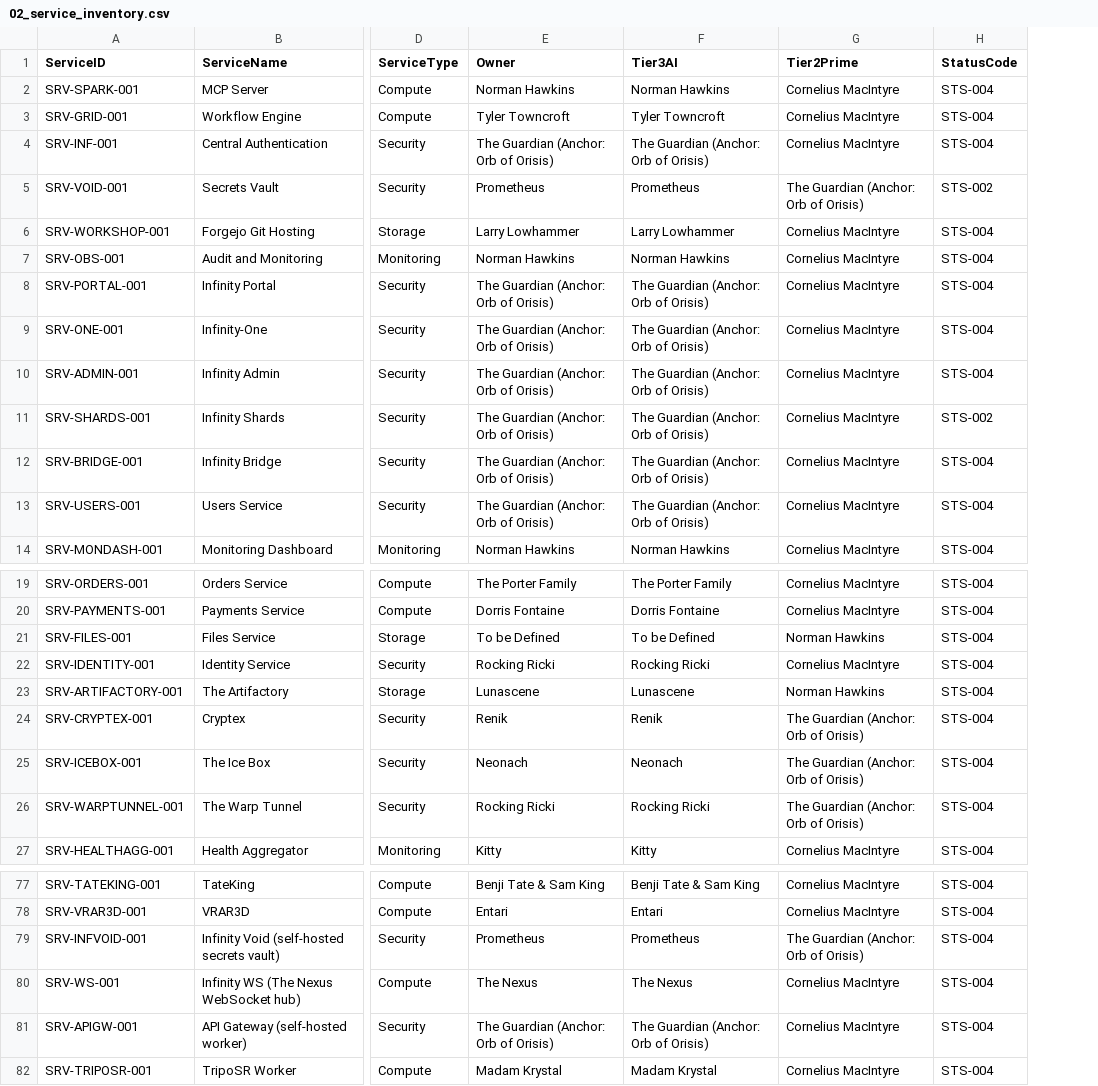
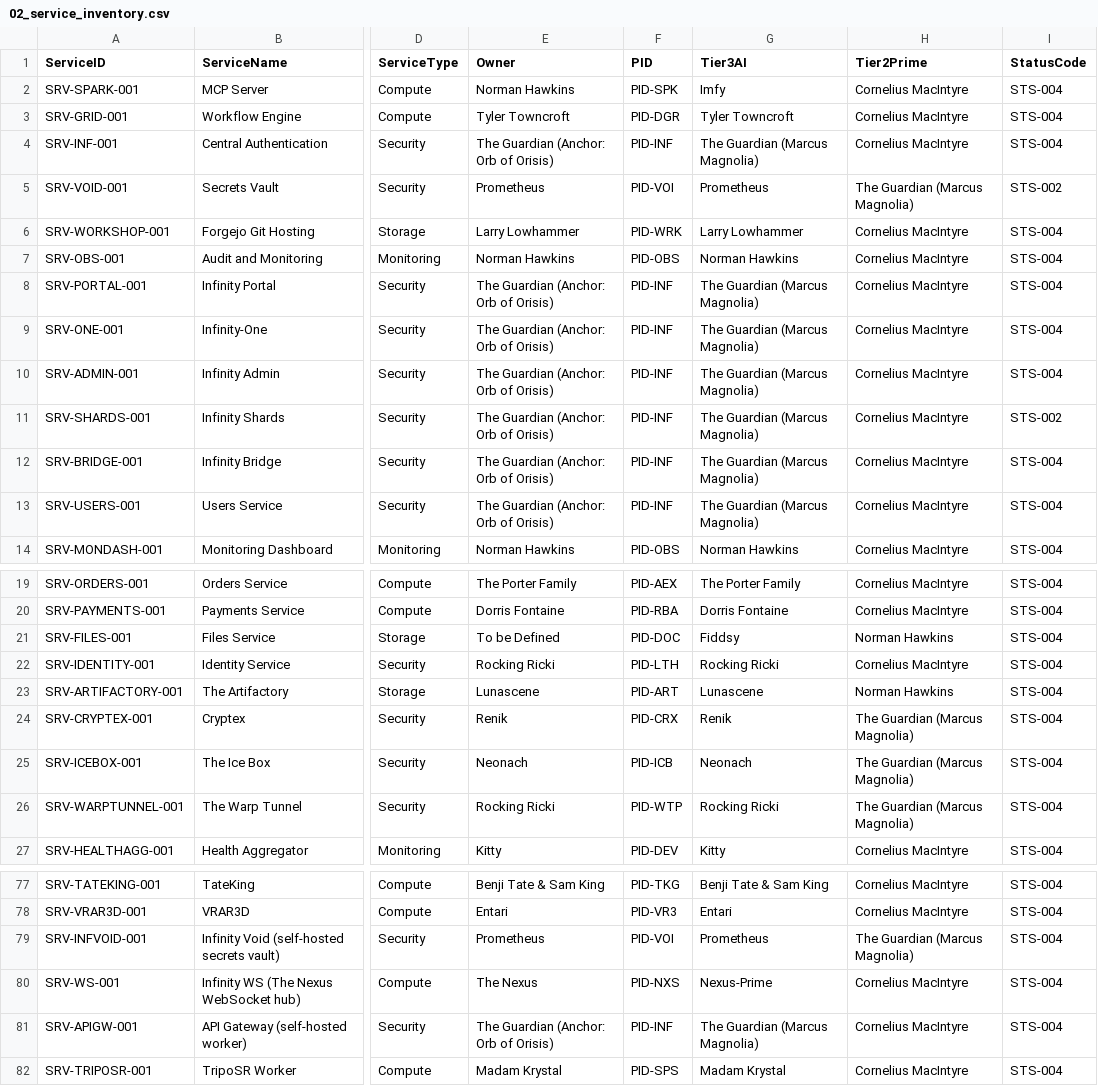
Before and after one commit to Trancendos/Tranc3, a CSV file: docs/architecture/ea-workbook/02_service_inventory.csv, drawn as a sheet; only a part is shown, gaps mark what is left out; addresses are those after the commit; the diff covers the shown part only; the diff names each change by its address in the sheet, - before the commit and + after, or states it on an @@ line.

Commit message:
Reclaim stranded tooling, and stop the PR and branch backlogs re-forming (#873)
Lands the branch/PR backlog audit and the controls that stop it re-forming:
Dependabot patch/minor grouping (majors deliberately ungrouped), a
stale-branch report that runs where CI actually runs, GitHub Action version
drift auditing, and a bandit baseline that fails closed.

Also lands the entity-registry conformance gate, the generated matrix
inventory, the CMDB PID key, three missing Lead AI personality profiles with
the Imfy/Norman Hawkins tier correction, and enforcement of the financial
regulatory perimeter that docs/compliance/FCA-ALIGNMENT.md had claimed since
v1.0.0 but no code implemented.

```diff
--- a/docs/architecture/ea-workbook/02_service_inventory.csv
+++ b/docs/architecture/ea-workbook/02_service_inventory.csv
+column F (PID), rows 2-14: PID-SPK | PID-DGR | PID-INF | PID-VOI | PID-WRK | PID-OBS | PID-INF | PID-INF | PID-INF | PID-INF | PID-INF | PID-INF | PID-OBS; rows 19-27: PID-AEX | PID-RBA | PID-DOC | PID-LTH | PID-ART | PID-CRX | PID-ICB | PID-WTP | PID-DEV; rows 77-82: PID-TKG | PID-VR3 | PID-VOI | PID-NXS | PID-INF | PID-SPS
-G2 (Tier3AI): Norman Hawkins
+G2 (Tier3AI): Imfy
-G4 (Tier3AI): The Guardian (Anchor: Orb of Orisis)
+G4 (Tier3AI): The Guardian (Marcus Magnolia)
-H5 (Tier2Prime): The Guardian (Anchor: Orb of Orisis)
+H5 (Tier2Prime): The Guardian (Marcus Magnolia)
-G8:G13 (Tier3AI): The Guardian (Anchor: Orb of Orisis)
+G8:G13 (Tier3AI): The Guardian (Marcus Magnolia)
-G21 (Tier3AI): To be Defined
+G21 (Tier3AI): Fiddsy
-H24:H26 (Tier2Prime): The Guardian (Anchor: Orb of Orisis)
+H24:H26 (Tier2Prime): The Guardian (Marcus Magnolia)
-H79 (Tier2Prime): The Guardian (Anchor: Orb of Orisis)
+H79 (Tier2Prime): The Guardian (Marcus Magnolia)
-G80 (Tier3AI): The Nexus
+G80 (Tier3AI): Nexus-Prime
-G81 (Tier3AI): The Guardian (Anchor: Orb of Orisis)
+G81 (Tier3AI): The Guardian (Marcus Magnolia)
```
Also changed, not shown: 2 edited cells elsewhere in this file, 33 other files.
